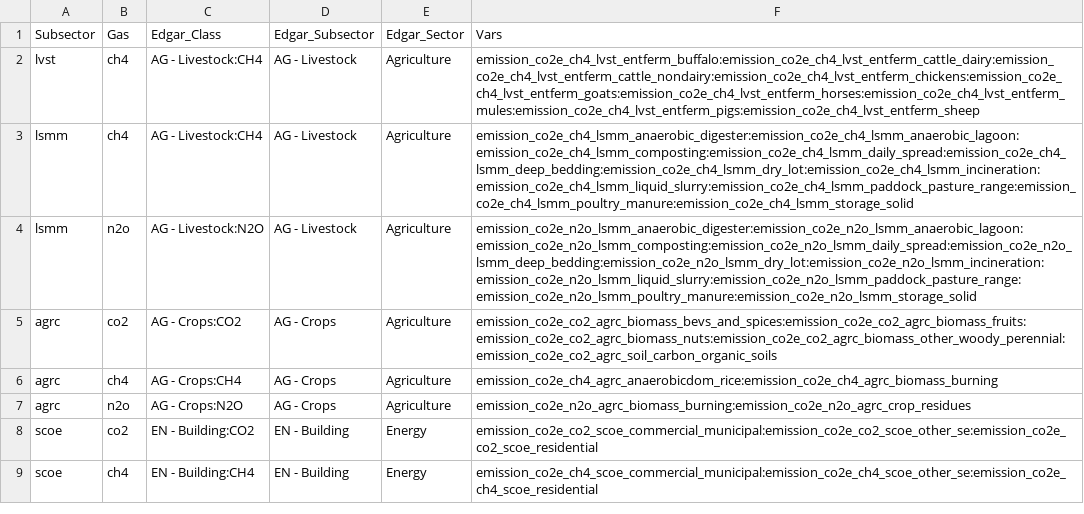
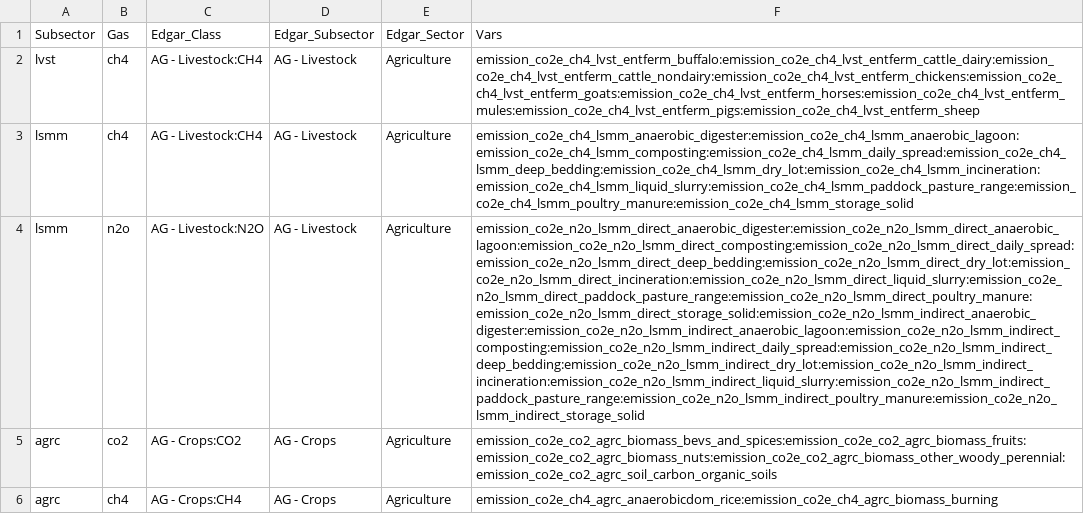
Before and after one commit to sisepuede-framework/ssp_uganda_data, a CSV file: ssp_modeling/output_postprocessing/data/mapping_corrected_uganda.csv, drawn as a sheet; only a part is shown; the shorter side is filled out with more unchanged rows; the diff names each change by its address in the sheet, - before the commit and + after, or states it on an @@ line.

```diff
--- a/ssp_modeling/output_postprocessing/data/mapping_corrected_uganda.csv
+++ b/ssp_modeling/output_postprocessing/data/mapping_corrected_uganda.csv
-F4 (Vars): emission_co2e_n2o_lsmm_anaerobic_digester:emission_co2e_n2o_lsmm_anaerobic_lagoon:emission_co2e_n2o_lsmm_composting:emission_co2e_n2o_lsmm_daily_spread:emission_co2e_n2o_lsmm_deep_bedding:emission_co2e_n2o_lsmm_dry_lot:emission_co2e_n2o_lsmm_incineration:emission_co2e_n2o_lsmm_liquid_slurry:emission_co2e_n2o_lsmm_paddock_pasture_range:emission_co2e_n2o_lsmm_poultry_manure:emission_co2e_n2o_lsmm_storage_solid
+F4 (Vars): emission_co2e_n2o_lsmm_direct_anaerobic_digester:emission_co2e_n2o_lsmm_direct_anaerobic_lagoon:emission_co2e_n2o_lsmm_direct_composting:emission_co2e_n2o_lsmm_direct_daily_spread:emission_co2e_n2o_lsmm_direct_deep_bedding:emission_co2e_n2o_lsmm_direct_dry_lot:emission_co2e_n2o_lsmm_direct_incineration:emission_co2e_n2o_lsmm_direct_liquid_slurry:emission_co2e_n2o_lsmm_direct_paddock_pasture_range:emission_co2e_n2o_lsmm_direct_poultry_manure:emission_co2e_n2o_lsmm_direct_storage_solid:emission_co2e_n2o_lsmm_indirect_anaerobic_digester:emission_co2e_n2o_lsmm_indirect_anaerobic_lagoon:emission_co2e_n2o_lsmm_indirect_composting:emission_co2e_n2o_lsmm_indirect_daily_spread:emission_co2e_n2o_lsmm_indirect_deep_bedding:emission_co2e_n2o_lsmm_indirect_dry_lot:emission_co2e_n2o_lsmm_indirect_incineration:emission_co2e_n2o_lsmm_indirect_liquid_slurry:emission_co2e_n2o_lsmm_indirect_paddock_pasture_range:emission_co2e_n2o_lsmm_indirect_poultry_manure:emission_co2e_n2o_lsmm_indirect_storage_solid
```
Also changed, not shown: 19 other files.
